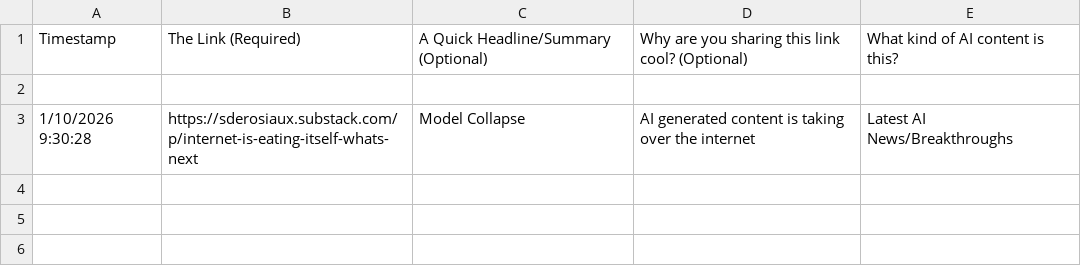
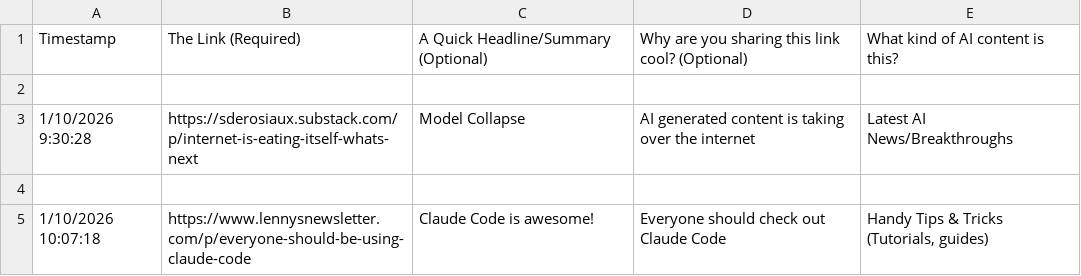
Before and after one commit to fiercestxdog/linkshare, a CSV file: responses.csv, drawn as a sheet.

```diff
--- a/responses.csv
+++ b/responses.csv
@@ -3 +3,3 @@ Timestamp,The Link (Required),A Quick Headline/Summary (Optional),Why are you sh
 1/10/2026 9:30:28,https://sderosiaux.substack.com/p/internet-is-eating-itself-whats-next,Model Collapse,AI generated content is taking over the internet,Latest AI News/Breakthroughs
+
+1/10/2026 10:07:18,https://www.lennysnewsletter.com/p/everyone-should-be-using-claude-code,Claude Code is awesome!,Everyone should check out Claude Code,"Handy Tips & Tricks (Tutorials, guides)"
```
Also changed, not shown: 1 other file.
